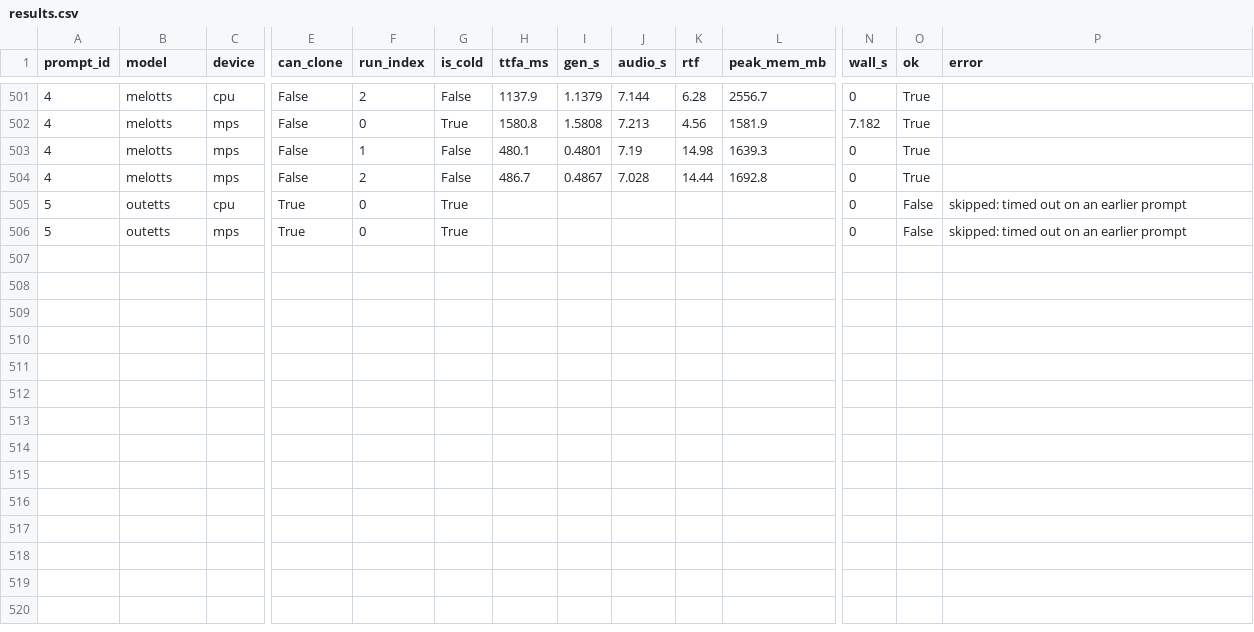
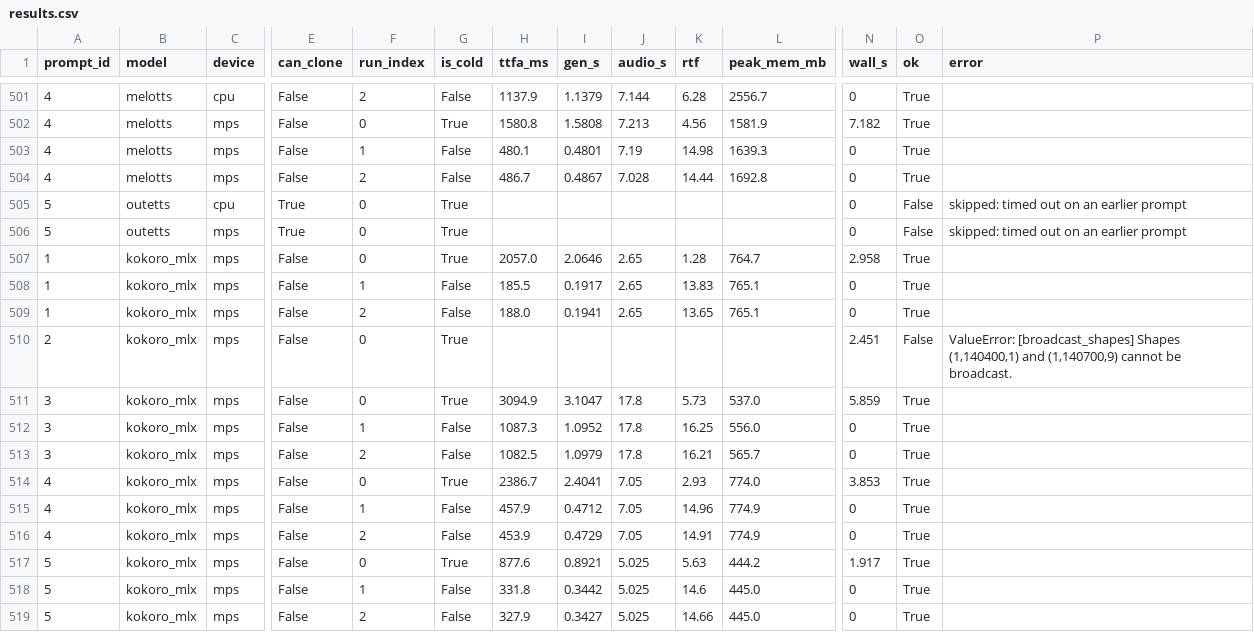
Before and after one commit to 5uck1ess/tts-bench, a CSV file: mac-default/results.csv, drawn as a sheet; only a part is shown, gaps mark what is left out; rows hold the shown columns only; the diff names each change by its address in the sheet, - before the commit and + after, or states it on an @@ line.

Commit message:
Publish bench run mac-default

```diff
--- a/mac-default/results.csv
+++ b/mac-default/results.csv
+row 507: 1 | kokoro_mlx | mps | False | 0 | True | 2057.0 | 2.0646 | 2.65 | 1.28 | 764.7 | 2.958 | True
+row 508: 1 | kokoro_mlx | mps | False | 1 | False | 185.5 | 0.1917 | 2.65 | 13.83 | 765.1 | 0 | True
+row 509: 1 | kokoro_mlx | mps | False | 2 | False | 188.0 | 0.1941 | 2.65 | 13.65 | 765.1 | 0 | True
+row 510: 2 | kokoro_mlx | mps | False | 0 | True |  |  |  |  |  | 2.451 | False | ValueError: [broadcast_shapes] Shapes (1,140400,1) and (1,140700,9) cannot be broadcast.
+row 511: 3 | kokoro_mlx | mps | False | 0 | True | 3094.9 | 3.1047 | 17.8 | 5.73 | 537.0 | 5.859 | True
+row 512: 3 | kokoro_mlx | mps | False | 1 | False | 1087.3 | 1.0952 | 17.8 | 16.25 | 556.0 | 0 | True
+row 513: 3 | kokoro_mlx | mps | False | 2 | False | 1082.5 | 1.0979 | 17.8 | 16.21 | 565.7 | 0 | True
+row 514: 4 | kokoro_mlx | mps | False | 0 | True | 2386.7 | 2.4041 | 7.05 | 2.93 | 774.0 | 3.853 | True
+row 515: 4 | kokoro_mlx | mps | False | 1 | False | 457.9 | 0.4712 | 7.05 | 14.96 | 774.9 | 0 | True
+row 516: 4 | kokoro_mlx | mps | False | 2 | False | 453.9 | 0.4729 | 7.05 | 14.91 | 774.9 | 0 | True
+row 517: 5 | kokoro_mlx | mps | False | 0 | True | 877.6 | 0.8921 | 5.025 | 5.63 | 444.2 | 1.917 | True
+row 518: 5 | kokoro_mlx | mps | False | 1 | False | 331.8 | 0.3442 | 5.025 | 14.6 | 445.0 | 0 | True
+row 519: 5 | kokoro_mlx | mps | False | 2 | False | 327.9 | 0.3427 | 5.025 | 14.66 | 445.0 | 0 | True
```
Also changed, not shown: 5 other files.
